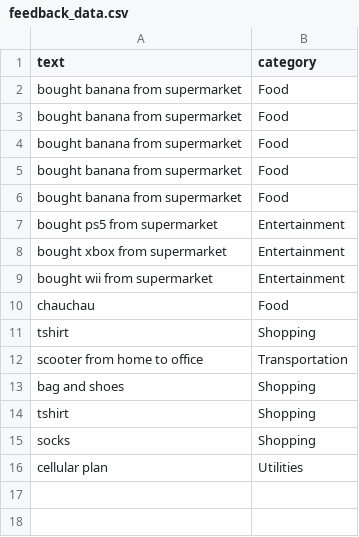
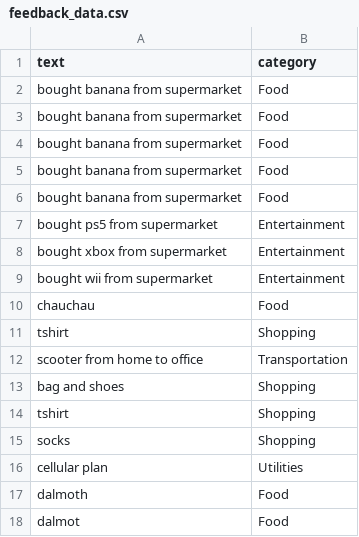
Before and after one commit to codebabbler/SemesterSaat, a CSV file: fast-api/feedback_data.csv, drawn as a sheet.

Commit message:
fix: Update anomaly detection messages to use NPR currency format and improve code readability
- Changed currency format in anomaly detection messages from dollars to NPR for consistency.
- Enhanced code readability by formatting long expressions and ensuring consistent spacing.
- Added new food items to feedback data for improved testing and model training.

```diff
--- a/fast-api/feedback_data.csv
+++ b/fast-api/feedback_data.csv
@@ -16 +16,3 @@ socks,Shopping
 cellular plan,Utilities
+dalmoth,Food
+dalmot,Food
```
Also changed, not shown: 2 other files.
